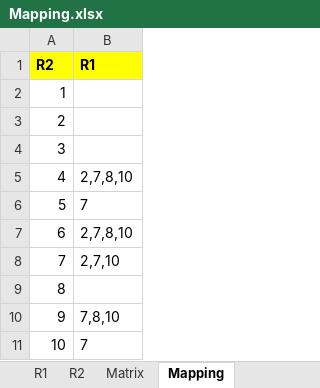
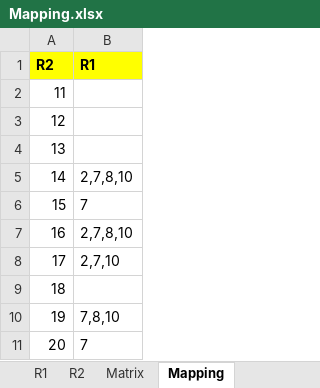
Before and after one commit to amondal8/VPRTS, an Excel workbook: Thesis/Files/Database Creation/Mapping.xlsx, sheet Mapping, drawn as a sheet; values as stored, in another font and other column widths than the file's, no borders; the diff names each change by its address in the sheet, - before the commit and + after, or states it on an @@ line.

```diff
--- a/Thesis/Files/Database Creation/Mapping.xlsx (sheet Mapping)
+++ b/Thesis/Files/Database Creation/Mapping.xlsx (sheet Mapping)
-A2 (R2): 1
+A2 (R2): 11
-A3 (R2): 2
+A3 (R2): 12
-A4 (R2): 3
+A4 (R2): 13
-A5 (R2): 4
+A5 (R2): 14
-A6 (R2): 5
+A6 (R2): 15
-A7 (R2): 6
+A7 (R2): 16
-A8 (R2): 7
+A8 (R2): 17
-A9 (R2): 8
+A9 (R2): 18
-A10 (R2): 9
+A10 (R2): 19
-A11 (R2): 10
+A11 (R2): 20
```
Also changed, not shown: sheet TC_Executiontime, sheet Req_Mapping_Rev, sheet Req_Mapping, sheet Matrix, sheet R1, other sheet tabs, 16 other files.
